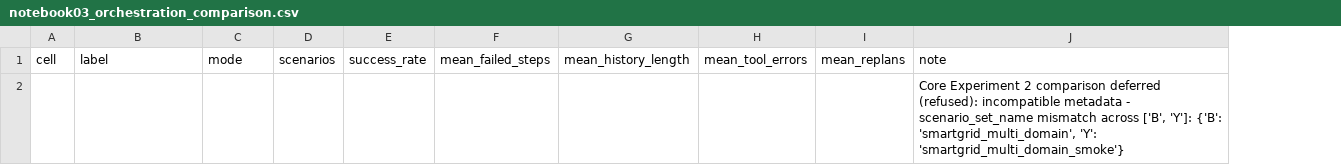
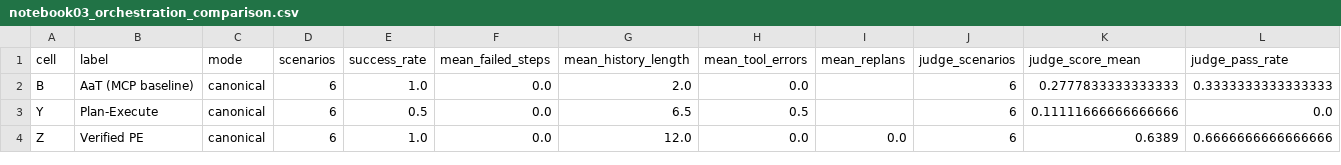
Before and after one commit to HPML6998-S26-Team13/hpml-assetopsbench-smart-grid-mcp, a CSV file: results/metrics/notebook03_orchestration_comparison.csv, drawn as a sheet; removed rows and columns are numbered as before the commit, all else as after; the diff names each change by its address in the sheet, - before the commit and + after, or states it on an @@ line.

```diff
--- a/results/metrics/notebook03_orchestration_comparison.csv
+++ b/results/metrics/notebook03_orchestration_comparison.csv
-column J (note), row 2: Core Experiment 2 comparison deferred (refused): incompatible metadata - scenario_set_name mismatch across ['B', 'Y']: {'B': 'smartgrid_multi_domain', 'Y': 'smartgrid_multi_domain_smoke'}
+column J (judge_scenarios), row 2: 6
+column K (judge_score_mean), row 2: 0.2777833333333333
+column L (judge_pass_rate), row 2: 0.3333333333333333
-A2 (cell): (empty)
+A2 (cell): B
-B2 (label): (empty)
+B2 (label): AaT (MCP baseline)
-C2 (mode): (empty)
+C2 (mode): canonical
-D2 (scenarios): (empty)
+D2 (scenarios): 6
-E2 (success_rate): (empty)
+E2 (success_rate): 1.0
-F2 (mean_failed_steps): (empty)
+F2 (mean_failed_steps): 0.0
-G2 (mean_history_length): (empty)
+G2 (mean_history_length): 2.0
-H2 (mean_tool_errors): (empty)
+H2 (mean_tool_errors): 0.0
+row 3: Y | Plan-Execute | canonical | 6 | 0.5 | 0.0 | 6.5 | 0.5 |  | 6 | 0.11111666666666666 | 0.0
+row 4: Z | Verified PE | canonical | 6 | 1.0 | 0.0 | 12.0 | 0.0 | 0.0 | 6 | 0.6389 | 0.6666666666666666
```
Also changed, not shown: results/metrics/notebook02_latency_summary.csv, results/metrics/notebook02_mcp_overhead.csv, 35 other files.
